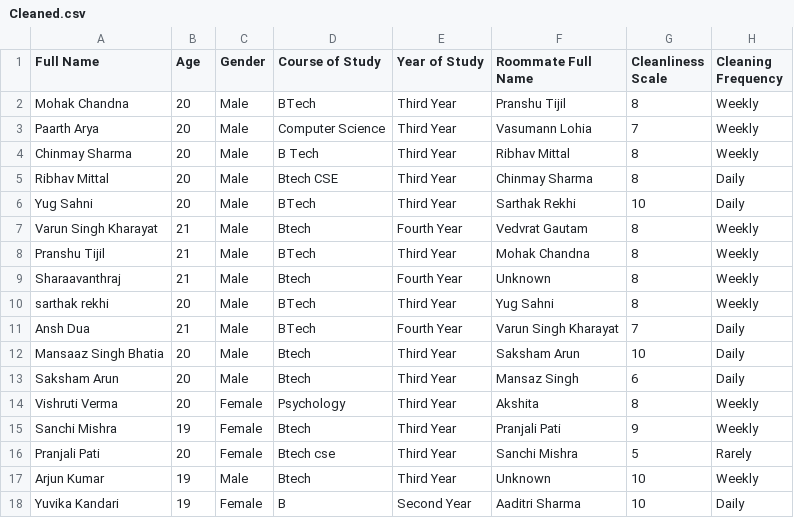
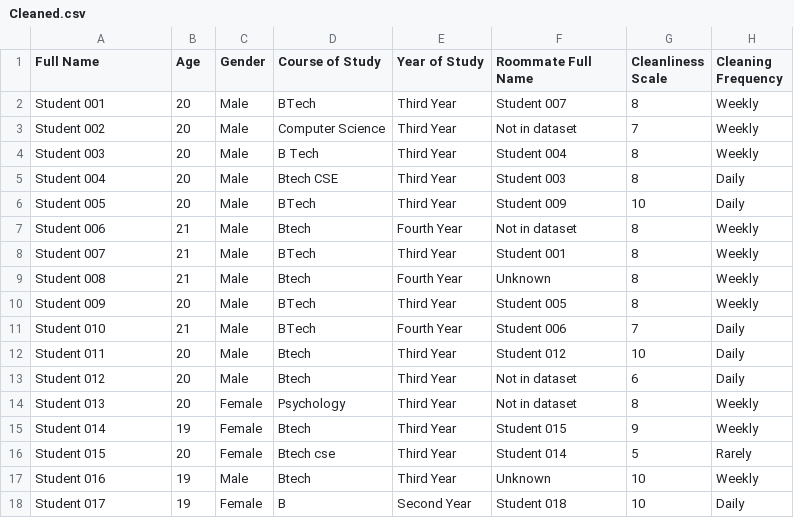
Before and after one commit to Mohak634/Roommate-Compatibility-Algorithm, a CSV file: app/data/Cleaned.csv, drawn as a sheet; only a part is shown; the diff covers the shown part only; the diff names each change by its address in the sheet, - before the commit and + after, or states it on an @@ line.

```diff
--- a/app/data/Cleaned.csv
+++ b/app/data/Cleaned.csv
-A2 (Full Name): Mohak Chandna
+A2 (Full Name): Student 001
-F2 (Roommate Full Name): Pranshu Tijil
+F2 (Roommate Full Name): Student 007
-A3 (Full Name): Paarth Arya
+A3 (Full Name): Student 002
-F3 (Roommate Full Name): Vasumann Lohia
+F3 (Roommate Full Name): Not in dataset
-A4 (Full Name): Chinmay Sharma
+A4 (Full Name): Student 003
-F4 (Roommate Full Name): Ribhav Mittal
+F4 (Roommate Full Name): Student 004
-A5 (Full Name): Ribhav Mittal
+A5 (Full Name): Student 004
-F5 (Roommate Full Name): Chinmay Sharma
+F5 (Roommate Full Name): Student 003
-A6 (Full Name): Yug Sahni
+A6 (Full Name): Student 005
-F6 (Roommate Full Name): Sarthak Rekhi
+F6 (Roommate Full Name): Student 009
-A7 (Full Name): Varun Singh Kharayat
+A7 (Full Name): Student 006
-F7 (Roommate Full Name): Vedvrat Gautam
+F7 (Roommate Full Name): Not in dataset
-A8 (Full Name): Pranshu Tijil
+A8 (Full Name): Student 007
-F8 (Roommate Full Name): Mohak Chandna
+F8 (Roommate Full Name): Student 001
-A9 (Full Name): Sharaavanthraj
+A9 (Full Name): Student 008
-A10 (Full Name): sarthak rekhi
+A10 (Full Name): Student 009
-F10 (Roommate Full Name): Yug Sahni
+F10 (Roommate Full Name): Student 005
-A11 (Full Name): Ansh Dua
+A11 (Full Name): Student 010
-F11 (Roommate Full Name): Varun Singh Kharayat
+F11 (Roommate Full Name): Student 006
-A12 (Full Name): Mansaaz Singh Bhatia
+A12 (Full Name): Student 011
-F12 (Roommate Full Name): Saksham Arun
+F12 (Roommate Full Name): Student 012
-A13 (Full Name): Saksham Arun
+A13 (Full Name): Student 012
-F13 (Roommate Full Name): Mansaz Singh
+F13 (Roommate Full Name): Not in dataset
-A14 (Full Name): Vishruti Verma
+A14 (Full Name): Student 013
-F14 (Roommate Full Name): Akshita
+F14 (Roommate Full Name): Not in dataset
-A15 (Full Name): Sanchi Mishra
+A15 (Full Name): Student 014
-F15 (Roommate Full Name): Pranjali Pati
+F15 (Roommate Full Name): Student 015
-A16 (Full Name): Pranjali Pati
+A16 (Full Name): Student 015
-F16 (Roommate Full Name): Sanchi Mishra
+F16 (Roommate Full Name): Student 014
-A17 (Full Name): Arjun Kumar
+A17 (Full Name): Student 016
-A18 (Full Name): Yuvika Kandari
+A18 (Full Name): Student 017
-F18 (Roommate Full Name): Aaditri Sharma
+F18 (Roommate Full Name): Student 018
```
Also changed, not shown: 133 edited cells elsewhere in this file, app/data/RawData.csv, app/data/clustered_roommates.csv, 20 other files.
